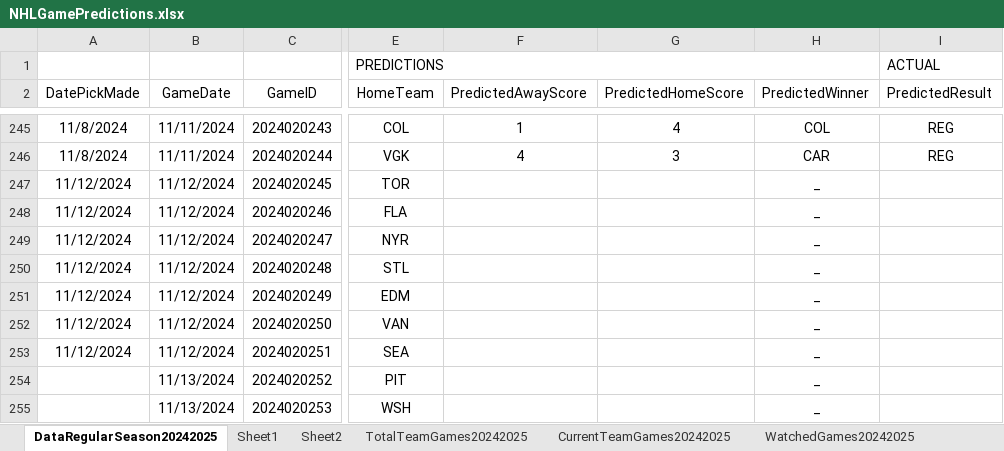
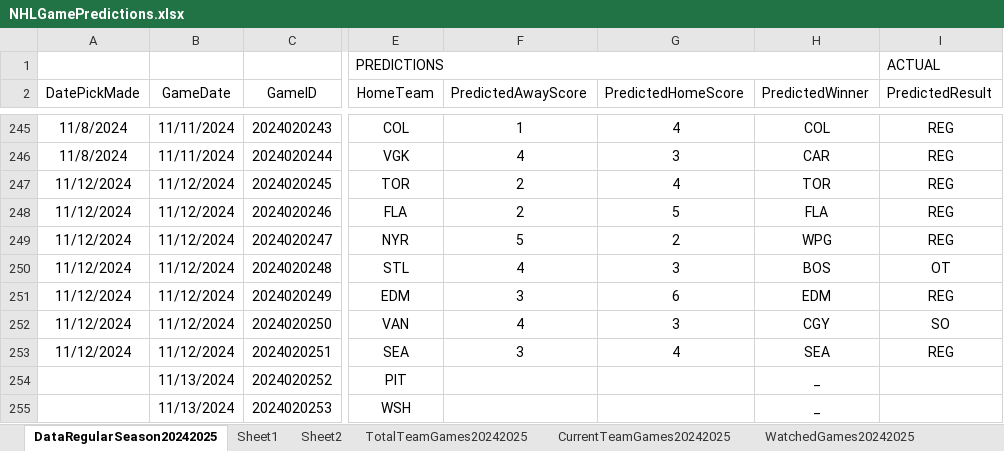
Before and after one commit to abriggs914/Coding_Practice, an Excel workbook: Python/Jerseys/NHLGamePredictions.xlsx, sheet DataRegularSeason20242025, drawn as a sheet; only a part is shown, gaps mark what is left out; values as stored, in another font and other column widths than the file's, no borders; conditional formats and table styles not drawn; the diff names each change by its address in the sheet, - before the commit and + after, or states it on an @@ line.

Commit message:
2024-11-12 GamePredictions

```diff
--- a/Python/Jerseys/NHLGamePredictions.xlsx (sheet DataRegularSeason20242025)
+++ b/Python/Jerseys/NHLGamePredictions.xlsx (sheet DataRegularSeason20242025)
-F247:F248 (PredictedAwayScore): (empty)
+F247:F248 (PredictedAwayScore): 2
-G247 (PredictedHomeScore): (empty)
+G247 (PredictedHomeScore): 4
-H247 (PredictedWinner): _
+H247 (PredictedWinner): TOR
-I247:I249 (PredictedResult): (empty)
+I247:I249 (PredictedResult): REG
-G248 (PredictedHomeScore): (empty)
+G248 (PredictedHomeScore): 5
-H248 (PredictedWinner): _
+H248 (PredictedWinner): FLA
-F249 (PredictedAwayScore): (empty)
+F249 (PredictedAwayScore): 5
-G249 (PredictedHomeScore): (empty)
+G249 (PredictedHomeScore): 2
-H249 (PredictedWinner): _
+H249 (PredictedWinner): WPG
-F250 (PredictedAwayScore): (empty)
+F250 (PredictedAwayScore): 4
-G250 (PredictedHomeScore): (empty)
+G250 (PredictedHomeScore): 3
-H250 (PredictedWinner): _
+H250 (PredictedWinner): BOS
-I250 (PredictedResult): (empty)
+I250 (PredictedResult): OT
-F251 (PredictedAwayScore): (empty)
+F251 (PredictedAwayScore): 3
-G251 (PredictedHomeScore): (empty)
+G251 (PredictedHomeScore): 6
-H251 (PredictedWinner): _
+H251 (PredictedWinner): EDM
-I251 (PredictedResult): (empty)
+I251 (PredictedResult): REG
-F252 (PredictedAwayScore): (empty)
+F252 (PredictedAwayScore): 4
-G252 (PredictedHomeScore): (empty)
+G252 (PredictedHomeScore): 3
-H252 (PredictedWinner): _
+H252 (PredictedWinner): CGY
-I252 (PredictedResult): (empty)
+I252 (PredictedResult): SO
-F253 (PredictedAwayScore): (empty)
+F253 (PredictedAwayScore): 3
-G253 (PredictedHomeScore): (empty)
+G253 (PredictedHomeScore): 4
-H253 (PredictedWinner): _
+H253 (PredictedWinner): SEA
-I253 (PredictedResult): (empty)
+I253 (PredictedResult): REG
```
Also changed, not shown: sheet StatsRegularSeason20242025, formulas that keep their value, 5 other files.
